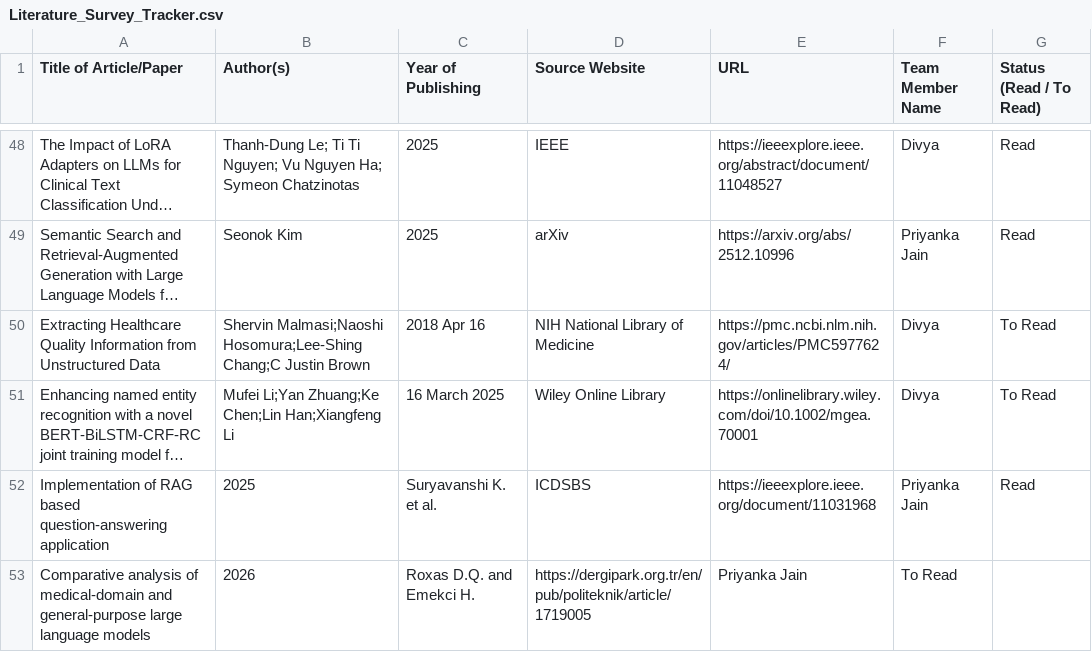
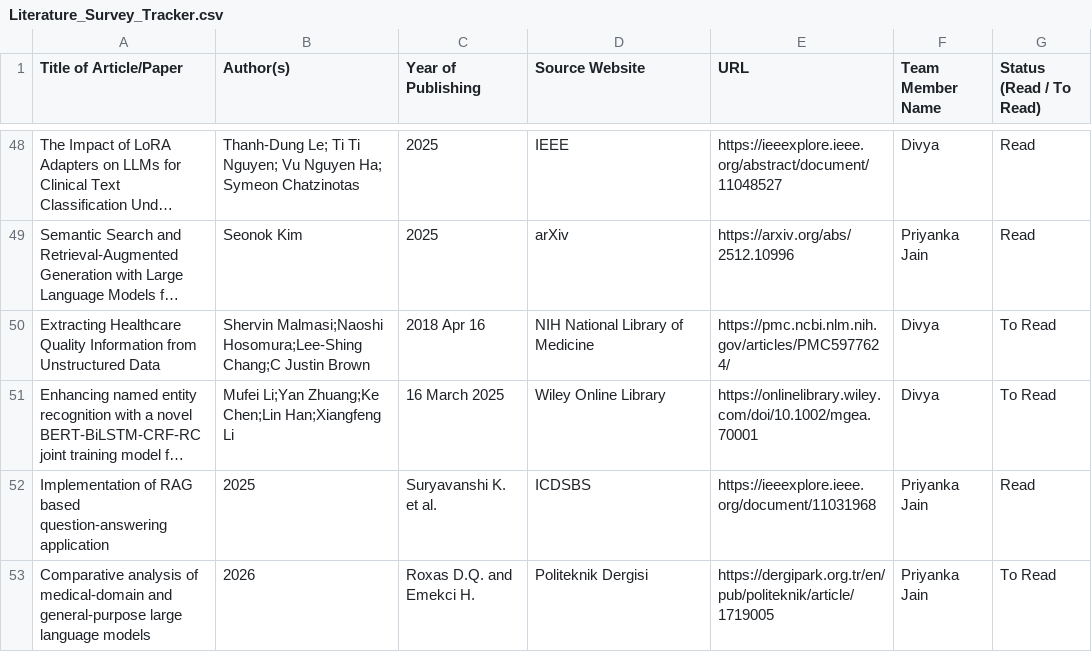
Before and after one commit to UpadhyayKiran/mtech-capstone-project, a CSV file: docs/literature survey/Literature_Survey_Tracker.csv, drawn as a sheet; only a part is shown, gaps mark what is left out; long unchanged cells end in …; the diff names each change by its address in the sheet, - before the commit and + after, or states it on an @@ line.

Commit message:
Update Literature_Survey_Tracker.csv

```diff
--- a/docs/literature survey/Literature_Survey_Tracker.csv
+++ b/docs/literature survey/Literature_Survey_Tracker.csv
-D53 (Source Website): https://dergipark.org.tr/en/pub/politeknik/article/1719005
+D53 (Source Website): Politeknik Dergisi
-E53 (URL): Priyanka Jain
+E53 (URL): https://dergipark.org.tr/en/pub/politeknik/article/1719005
-F53 (Team Member Name): To Read
+F53 (Team Member Name): Priyanka Jain
-G53 (Status (Read / To Read)): (empty)
+G53 (Status (Read / To Read)): To Read
```
